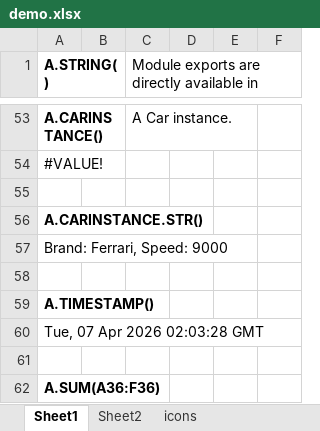
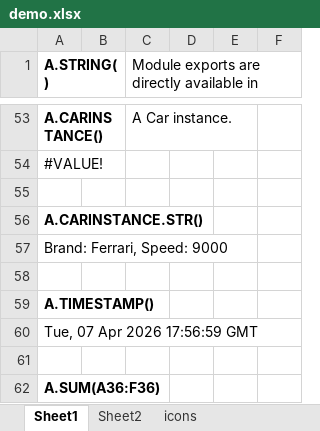
Before and after one commit to Acmeon/Webcellar, an Excel workbook: demo/demo.xlsx, sheet Sheet1, drawn as a sheet; only a part is shown, gaps mark what is left out; values as stored, in another font and other column widths than the file's, no borders; the diff names each change by its address in the sheet, - before the commit and + after, or states it on an @@ line.

```diff
--- a/demo/demo.xlsx (sheet Sheet1)
+++ b/demo/demo.xlsx (sheet Sheet1)
-A60 (A.STRING()): Tue, 07 Apr 2026 02:03:28 GMT
+A60 (A.STRING()): Tue, 07 Apr 2026 17:56:59 GMT
```
Also changed, not shown: 7 other files.
